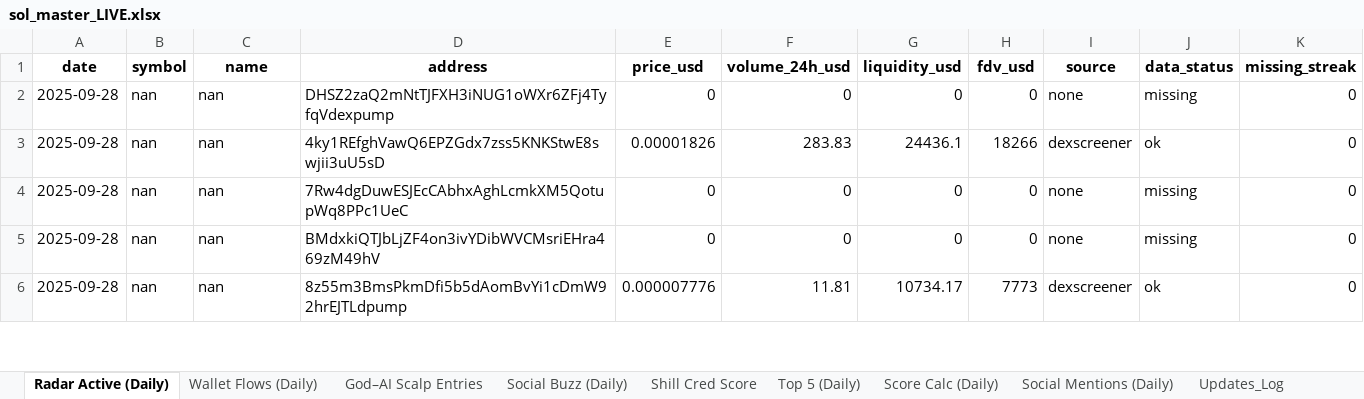
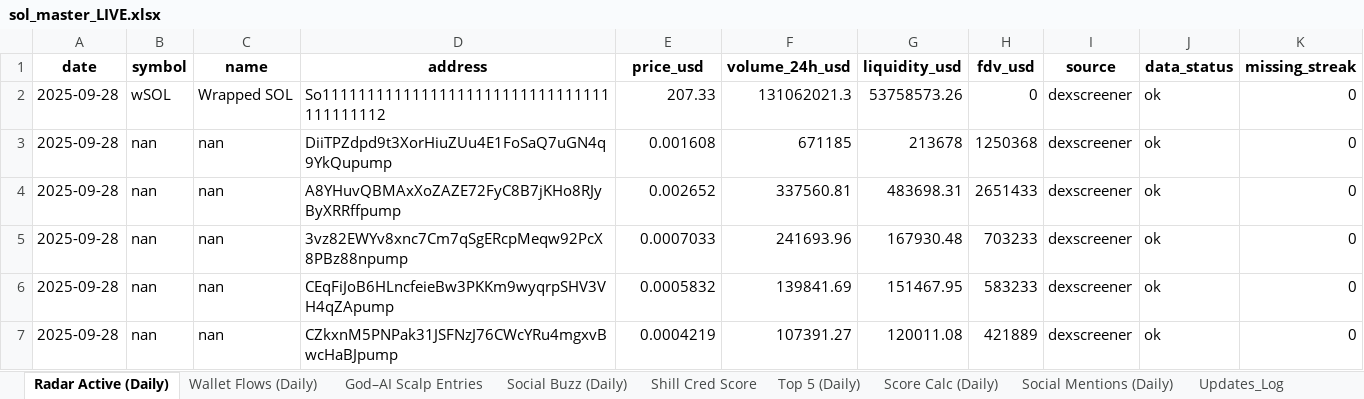
Before and after one commit to stelios5791/sol-reports, an Excel workbook: sol_master_LIVE.xlsx, sheet Radar Active (Daily), drawn as a sheet; only a part is shown; values as stored, in another font and other column widths than the file's, no borders; addresses are those after the commit; the diff covers the shown part only; the diff names each change by its address in the sheet, - before the commit and + after, or states it on an @@ line.

```diff
--- a/sol_master_LIVE.xlsx (sheet Radar Active (Daily))
+++ b/sol_master_LIVE.xlsx (sheet Radar Active (Daily))
+row 2: 2025-09-28 | wSOL | Wrapped SOL | So11111111111111111111111111111111111111112 | 207.33 | 131062021.3 | 53758573.26 | 0 | dexscreener | ok | 0
-D3 (address): DHSZ2zaQ2mNtTJFXH3iNUG1oWXr6ZFj4TyfqVdexpump
+D3 (address): DiiTPZdpd9t3XorHiuZUu4E1FoSaQ7uGN4q9YkQupump
-E3 (price_usd): 0
+E3 (price_usd): 0.001608
-F3 (volume_24h_usd): 0
+F3 (volume_24h_usd): 671185
-G3 (liquidity_usd): 0
+G3 (liquidity_usd): 213678
-H3 (fdv_usd): 0
+H3 (fdv_usd): 1250368
-I3 (source): none
+I3 (source): dexscreener
-J3 (data_status): missing
+J3 (data_status): ok
-D4 (address): 4ky1REfghVawQ6EPZGdx7zss5KNKStwE8swjii3uU5sD
+D4 (address): A8YHuvQBMAxXoZAZE72FyC8B7jKHo8RJyByXRRffpump
-E4 (price_usd): 0.00001826
+E4 (price_usd): 0.002652
-F4 (volume_24h_usd): 283.83
+F4 (volume_24h_usd): 337560.81
-G4 (liquidity_usd): 24436.1
+G4 (liquidity_usd): 483698.31
-H4 (fdv_usd): 18266
+H4 (fdv_usd): 2651433
-D5 (address): 7Rw4dgDuwESJEcCAbhxAghLcmkXM5QotupWq8PPc1UeC
+D5 (address): 3vz82EWYv8xnc7Cm7qSgERcpMeqw92PcX8PBz88npump
-E5 (price_usd): 0
+E5 (price_usd): 0.0007033
-F5 (volume_24h_usd): 0
+F5 (volume_24h_usd): 241693.96
-G5 (liquidity_usd): 0
+G5 (liquidity_usd): 167930.48
-H5 (fdv_usd): 0
+H5 (fdv_usd): 703233
-I5:I6 (source): none
+I5:I6 (source): dexscreener
-J5:J6 (data_status): missing
+J5:J6 (data_status): ok
-D6 (address): BMdxkiQTJbLjZF4on3ivYDibWVCMsriEHra469zM49hV
+D6 (address): CEqFiJoB6HLncfeieBw3PKKm9wyqrpSHV3VH4qZApump
-E6 (price_usd): 0
+E6 (price_usd): 0.0005832
-F6 (volume_24h_usd): 0
+F6 (volume_24h_usd): 139841.69
-G6 (liquidity_usd): 0
+G6 (liquidity_usd): 151467.95
-H6 (fdv_usd): 0
+H6 (fdv_usd): 583233
-D7 (address): 8z55m3BmsPkmDfi5b5dAomBvYi1cDmW92hrEJTLdpump
+D7 (address): CZkxnM5PNPak31JSFNzJ76CWcYRu4mgxvBwcHaBJpump
-E7 (price_usd): 0.000007776
+E7 (price_usd): 0.0004219
-F7 (volume_24h_usd): 11.81
+F7 (volume_24h_usd): 107391.27
-G7 (liquidity_usd): 10734.17
+G7 (liquidity_usd): 120011.08
-H7 (fdv_usd): 7773
+H7 (fdv_usd): 421889
```
Also changed, not shown: 1 added row, 2 removed rows and 248 edited cells elsewhere in this sheet, 6 other files.
